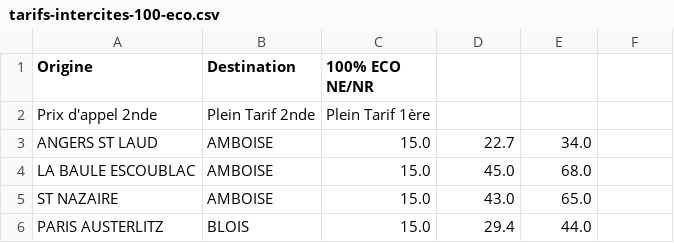
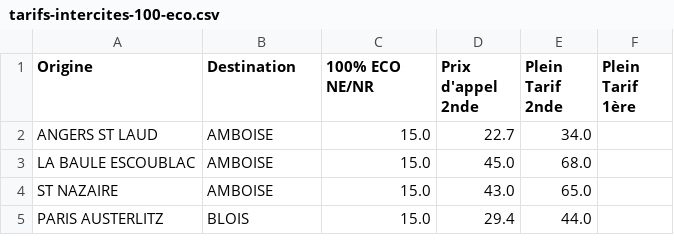
Before and after one commit to Firas11993/Datavis, a CSV file: data/tarifs-intercites-100-eco.csv (was tarifs-intercites-100-eco.csv), drawn as a sheet; only a part is shown.

```diff
--- a/tarifs-intercites-100-eco.csv
+++ b/data/tarifs-intercites-100-eco.csv
@@ -1,3 +1,2 @@
-Origine;Destination ;100% ECO NE/NR
-Prix d'appel 2nde;Plein Tarif 2nde;Plein Tarif 1ère
+Origine;Destination;100% ECO NE/NR;Prix d'appel 2nde;Plein Tarif 2nde;Plein Tarif 1ère
 ANGERS ST LAUD;AMBOISE;15.0;22.7;34.0
```
Also changed, not shown: 16 other files.
